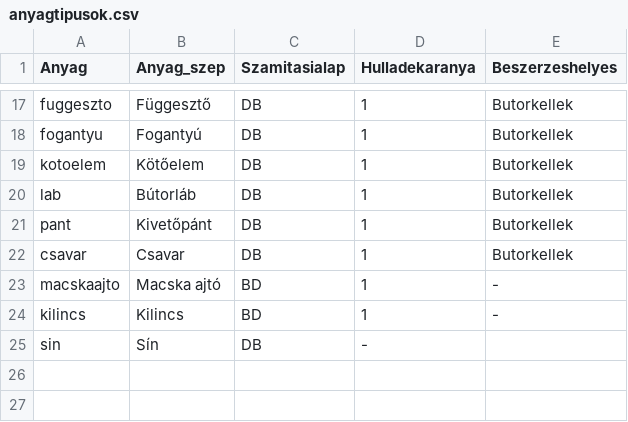
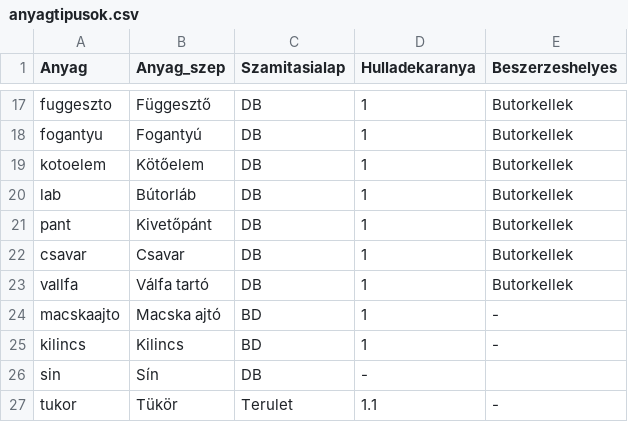
Before and after one commit to csix10/csixwood, a CSV file: data/anyagtipusok.csv, drawn as a sheet; only a part is shown, gaps mark what is left out.

```diff
--- a/data/anyagtipusok.csv
+++ b/data/anyagtipusok.csv
@@ -22,2 +22,3 @@ pant;Kivetőpánt;DB;1;Butorkellek
 csavar;Csavar;DB;1;Butorkellek
+vallfa;Válfa tartó;DB;1;Butorkellek
 macskaajto;Macska ajtó;BD;1;-
@@ -25 +26,2 @@ kilincs;Kilincs;BD;1;-
 sin;Sín;DB;-
+tukor;Tükör;Terulet;1.1;-
```
Also changed, not shown: 3 other files.
